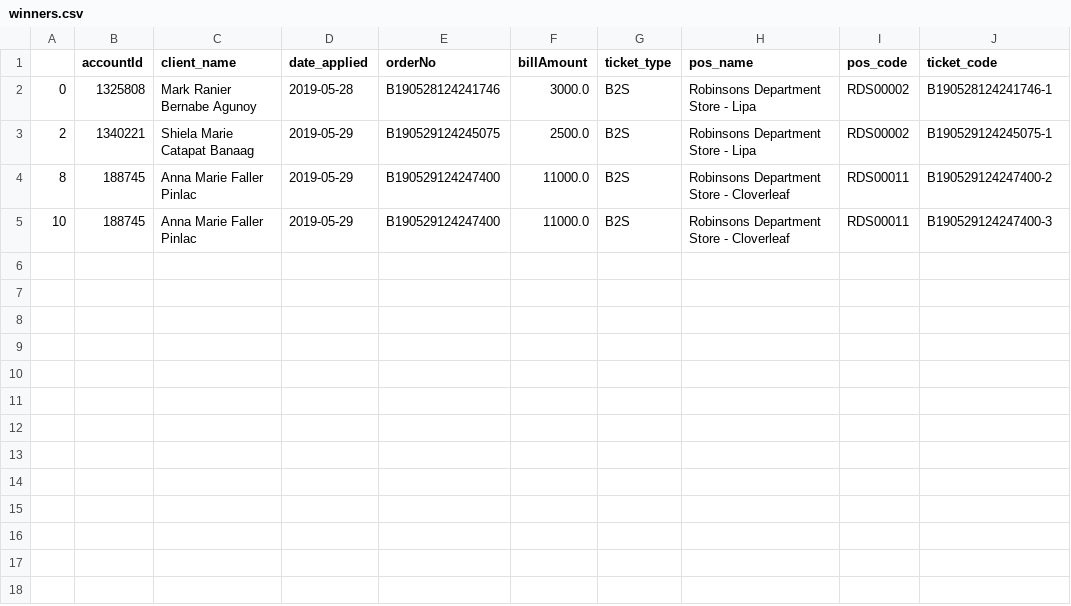
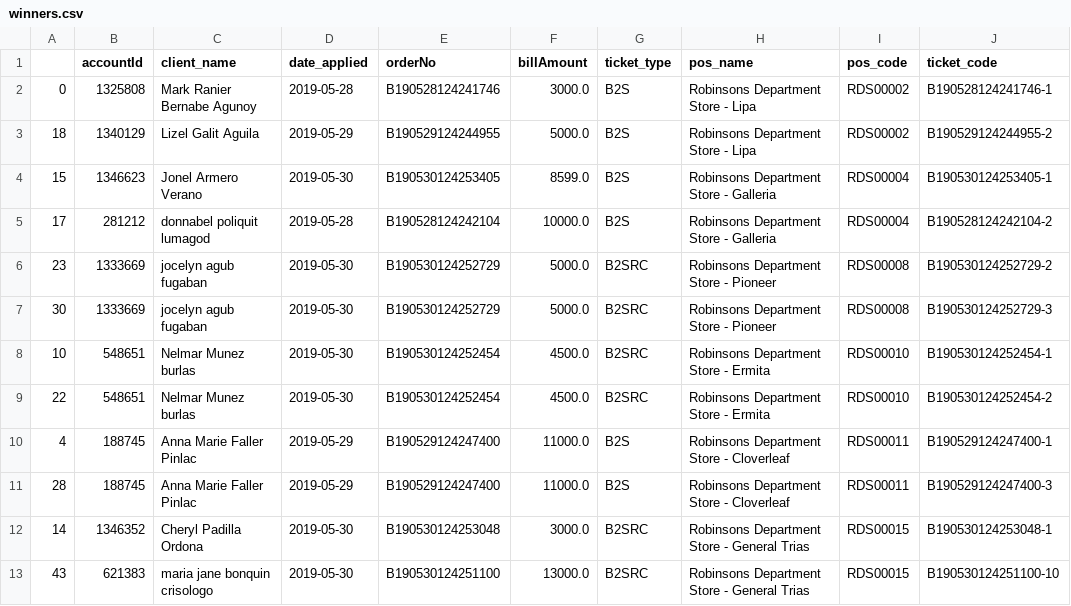
Before and after one commit to glenn6452/ERaffle, a CSV file: winners.csv, drawn as a sheet.

```diff
--- a/winners.csv
+++ b/winners.csv
@@ -2,4 +2,12 @@
 0,1325808,Mark Ranier Bernabe Agunoy ,2019-05-28,B190528124241746,3000.0,B2S,Robinsons Department Store - Lipa,RDS00002,B190528124241746-1
-2,1340221,Shiela Marie Catapat Banaag,2019-05-29,B190529124245075,2500.0,B2S,Robinsons Department Store - Lipa,RDS00002,B190529124245075-1
-8,188745,Anna Marie Faller Pinlac,2019-05-29,B190529124247400,11000.0,B2S,Robinsons Department Store - Cloverleaf,RDS00011,B190529124247400-2
-10,188745,Anna Marie Faller Pinlac,2019-05-29,B190529124247400,11000.0,B2S,Robinsons Department Store - Cloverleaf,RDS00011,B190529124247400-3
+18,1340129,Lizel Galit Aguila,2019-05-29,B190529124244955,5000.0,B2S,Robinsons Department Store - Lipa,RDS00002,B190529124244955-2
+15,1346623,Jonel Armero Verano,2019-05-30,B190530124253405,8599.0,B2S,Robinsons Department Store - Galleria,RDS00004,B190530124253405-1
+17,281212,donnabel poliquit lumagod,2019-05-28,B190528124242104,10000.0,B2S,Robinsons Department Store - Galleria,RDS00004,B190528124242104-2
+23,1333669,jocelyn agub fugaban,2019-05-30,B190530124252729,5000.0,B2SRC,Robinsons Department Store - Pioneer,RDS00008,B190530124252729-2
+30,1333669,jocelyn agub fugaban,2019-05-30,B190530124252729,5000.0,B2SRC,Robinsons Department Store - Pioneer,RDS00008,B190530124252729-3
+10,548651,Nelmar Munez burlas,2019-05-30,B190530124252454,4500.0,B2SRC,Robinsons Department Store - Ermita,RDS00010,B190530124252454-1
+22,548651,Nelmar Munez burlas,2019-05-30,B190530124252454,4500.0,B2SRC,Robinsons Department Store - Ermita,RDS00010,B190530124252454-2
+4,188745,Anna Marie Faller Pinlac,2019-05-29,B190529124247400,11000.0,B2S,Robinsons Department Store - Cloverleaf,RDS00011,B190529124247400-1
+28,188745,Anna Marie Faller Pinlac,2019-05-29,B190529124247400,11000.0,B2S,Robinsons Department Store - Cloverleaf,RDS00011,B190529124247400-3
+14,1346352,Cheryl Padilla Ordona,2019-05-30,B190530124253048,3000.0,B2SRC,Robinsons Department Store - General Trias,RDS00015,B190530124253048-1
+43,621383,maria jane bonquin crisologo,2019-05-30,B190530124251100,13000.0,B2SRC,Robinsons Department Store - General Trias,RDS00015,B190530124251100-10
```
Also changed, not shown: 4 other files.
